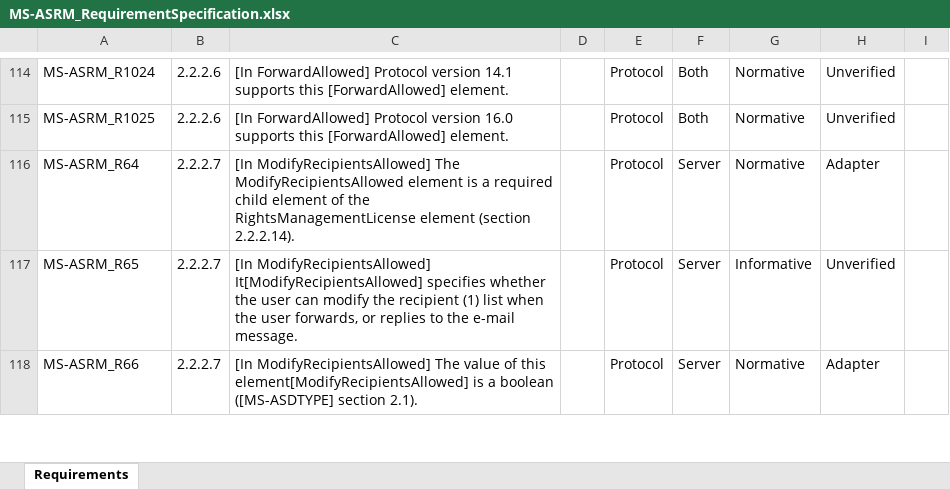
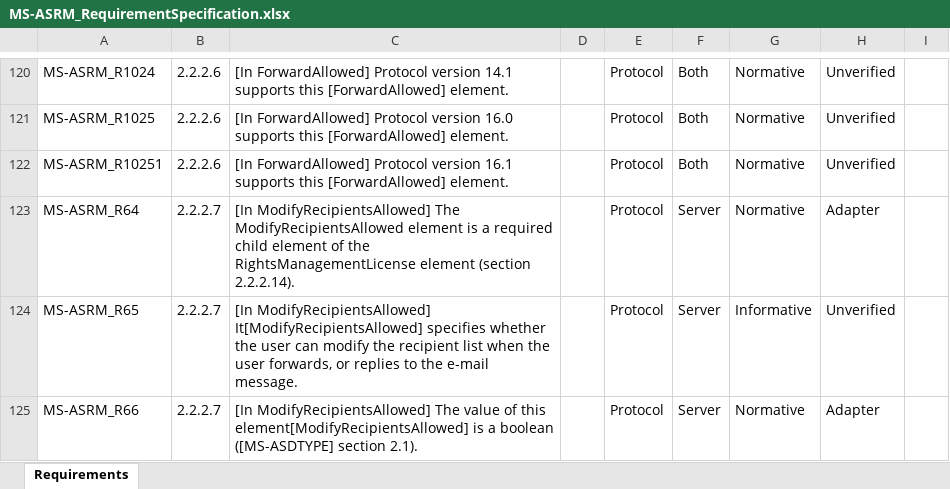
Before and after one commit to OfficeDev/Interop-TestSuites, an Excel workbook: ExchangeActiveSync/Docs/MS-ASRM/MS-ASRM_RequirementSpecification.xlsx, sheet Requirements, drawn as a sheet; only a part is shown, gaps mark what is left out; values as stored, in another font and other column widths than the file's, no borders; conditional formats and table styles not drawn; addresses are those after the commit; the diff covers the shown part only; the diff names each change by its address in the sheet, - before the commit and + after, or states it on an @@ line.

Commit message:
Update RS of MS-ASRM according to the document of v20181001

```diff
--- a/ExchangeActiveSync/Docs/MS-ASRM/MS-ASRM_RequirementSpecification.xlsx (sheet Requirements)
+++ b/ExchangeActiveSync/Docs/MS-ASRM/MS-ASRM_RequirementSpecification.xlsx (sheet Requirements)
+row 122: MS-ASRM_R10251 | 2.2.2.6 | [In ForwardAllowed] Protocol version 16.1 supports this [ForwardAllowed] element. |  | Protocol | Both | Normative | Unverified
-C124: …the recipient (1) list when…
+C124: …the recipient list when…
```
Also changed, not shown: 30 added rows, 1 removed row and 57 edited cells elsewhere in this sheet, 1 other file.
